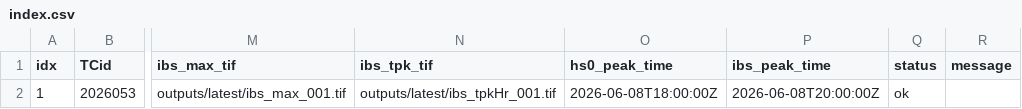
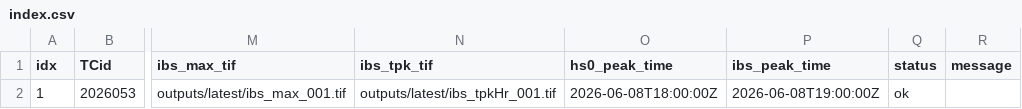
Before and after one commit to JulianOG/cyclone_ocean_waves, a CSV file: outputs/latest/index.csv, drawn as a sheet; only a part is shown, gaps mark what is left out; the diff names each change by its address in the sheet, - before the commit and + after, or states it on an @@ line.

```diff
--- a/outputs/latest/index.csv
+++ b/outputs/latest/index.csv
-P2 (ibs_peak_time): 2026-06-08T20:00:00Z
+P2 (ibs_peak_time): 2026-06-08T19:00:00Z
```
Also changed, not shown: 7 other files.
